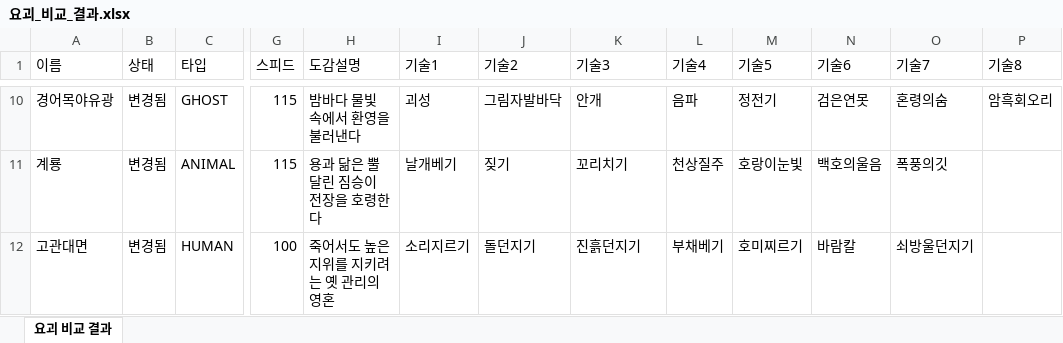
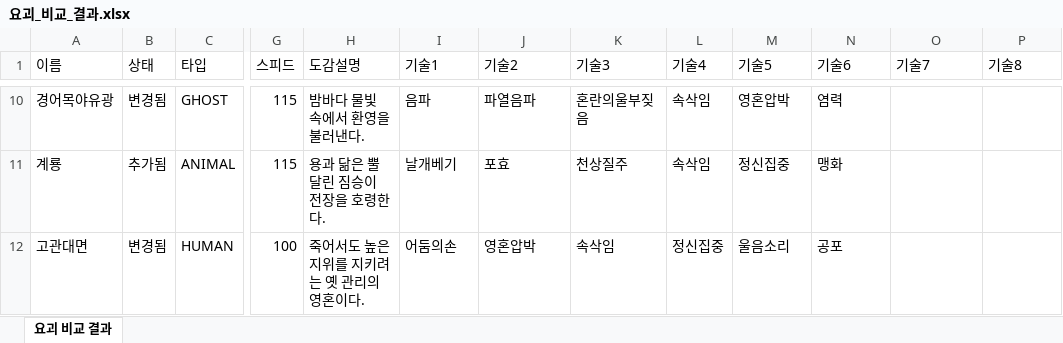
Before and after one commit to shilberbullet/poketghost, an Excel workbook: 요괴_비교_결과.xlsx, sheet 요괴 비교 결과, drawn as a sheet; only a part is shown, gaps mark what is left out; values as stored, in another font and other column widths than the file's, no cell formats; table styles not drawn; the diff covers the shown part only; the diff names each change by its address in the sheet, - before the commit and + after, or states it on an @@ line.

```diff
--- a/요괴_비교_결과.xlsx (sheet 요괴 비교 결과)
+++ b/요괴_비교_결과.xlsx (sheet 요괴 비교 결과)
-H10 (도감설명): 밤바다 물빛 속에서 환영을 불러낸다
+H10 (도감설명): 밤바다 물빛 속에서 환영을 불러낸다.
-I10 (기술1): 괴성
+I10 (기술1): 음파
-J10 (기술2): 그림자발바닥
+J10 (기술2): 파열음파
-K10 (기술3): 안개
+K10 (기술3): 혼란의울부짖음
-L10 (기술4): 음파
+L10 (기술4): 속삭임
-M10 (기술5): 정전기
+M10 (기술5): 영혼압박
-N10 (기술6): 검은연못
+N10 (기술6): 염력
-O10 (기술7): 혼령의숨
+O10 (기술7): (empty)
-P10 (기술8): 암흑회오리
+P10 (기술8): (empty)
-B11 (상태): 변경됨
+B11 (상태): 추가됨
-H11 (도감설명): 용과 닮은 뿔 달린 짐승이 전장을 호령한다
+H11 (도감설명): 용과 닮은 뿔 달린 짐승이 전장을 호령한다.
-J11 (기술2): 짖기
+J11 (기술2): 포효
-K11 (기술3): 꼬리치기
+K11 (기술3): 천상질주
-L11 (기술4): 천상질주
+L11 (기술4): 속삭임
-M11 (기술5): 호랑이눈빛
+M11 (기술5): 정신집중
-N11 (기술6): 백호의울음
+N11 (기술6): 맹화
-O11 (기술7): 폭풍의깃
+O11 (기술7): (empty)
-H12 (도감설명): 죽어서도 높은 지위를 지키려는 옛 관리의 영혼
+H12 (도감설명): 죽어서도 높은 지위를 지키려는 옛 관리의 영혼이다.
-I12 (기술1): 소리지르기
+I12 (기술1): 어둠의손
-J12 (기술2): 돌던지기
+J12 (기술2): 영혼압박
-K12 (기술3): 진흙던지기
+K12 (기술3): 속삭임
-L12 (기술4): 부채베기
+L12 (기술4): 정신집중
-M12 (기술5): 호미찌르기
+M12 (기술5): 울음소리
-N12 (기술6): 바람칼
+N12 (기술6): 공포
-O12 (기술7): 쇠방울던지기
+O12 (기술7): (empty)
```
Also changed, not shown: 6 added rows and 1156 edited cells elsewhere in this sheet, cell formats, 요괴_도감.xlsx, 31 other files.
